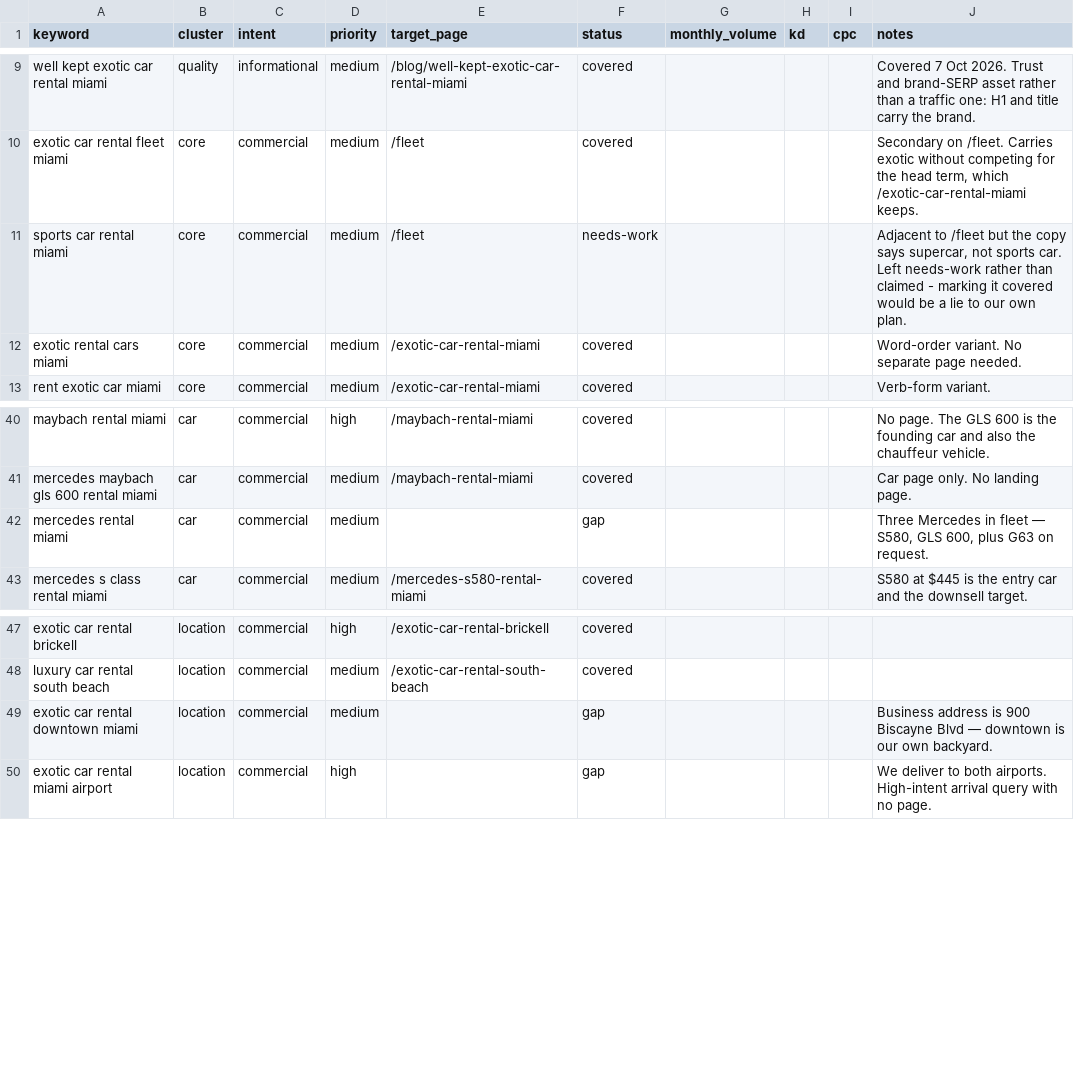
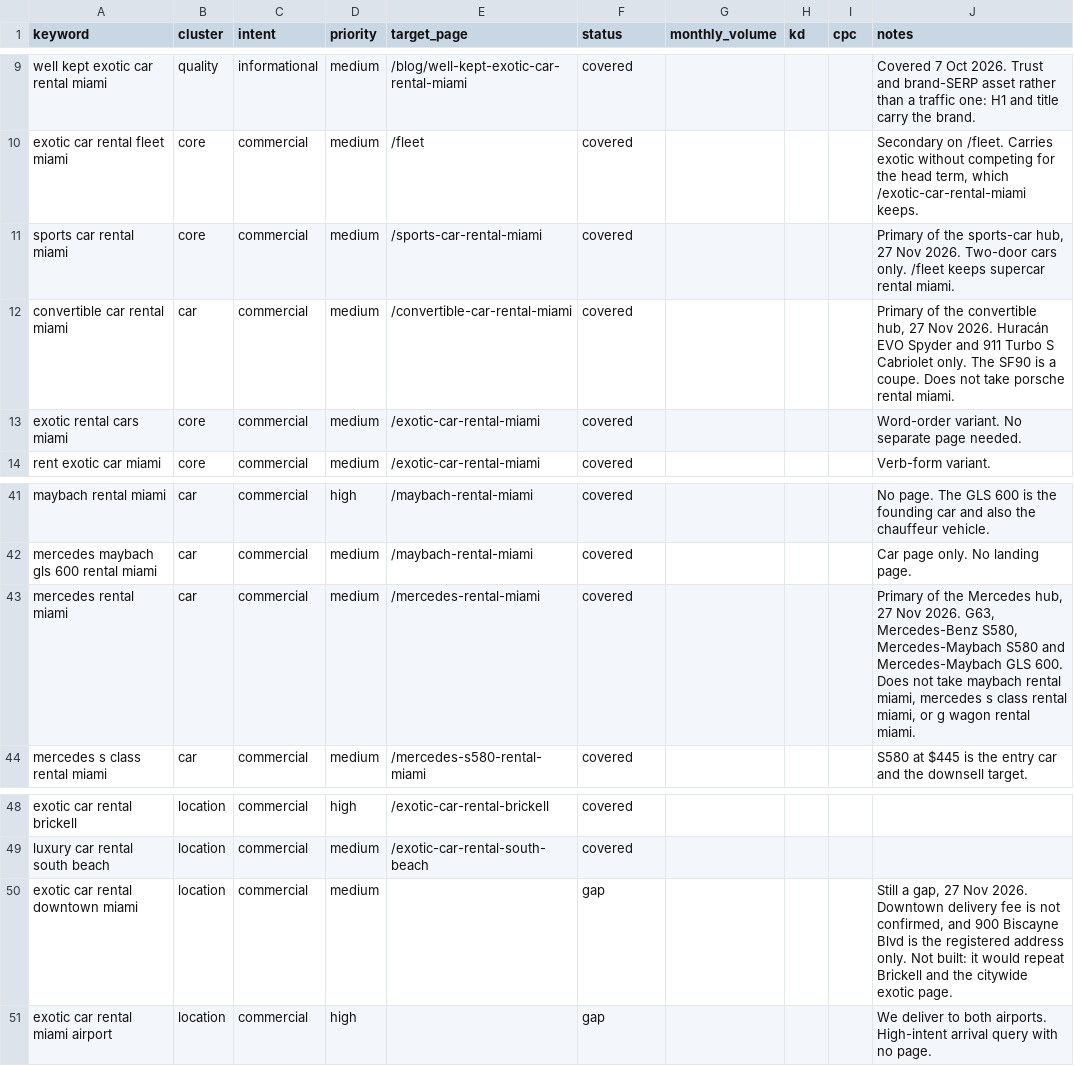
Before and after one commit to robertacomella-png/Lussaro-Collection, a CSV file: keywords.csv, drawn as a sheet; only a part is shown, gaps mark what is left out.

```diff
--- a/keywords.csv
+++ b/keywords.csv
@@ -10,3 +10,4 @@ well kept exotic car rental miami,quality,informational,medium,/blog/well-kept-e
 exotic car rental fleet miami,core,commercial,medium,/fleet,covered,,,,"Secondary on /fleet. Carries exotic without competing for the head term, which /exotic-car-rental-miami keeps."
-sports car rental miami,core,commercial,medium,/fleet,needs-work,,,,"Adjacent to /fleet but the copy says supercar, not sports car. Left needs-work rather than claimed - marking it covered would be a lie to our own plan."
+sports car rental miami,core,commercial,medium,/sports-car-rental-miami,covered,,,,"Primary of the sports-car hub, 27 Nov 2026. Two-door cars only. /fleet keeps supercar rental miami."
+convertible car rental miami,car,commercial,medium,/convertible-car-rental-miami,covered,,,,"Primary of the convertible hub, 27 Nov 2026. Huracán EVO Spyder and 911 Turbo S Cabriolet only. The SF90 is a coupe. Does not take porsche rental miami."
 exotic rental cars miami,core,commercial,medium,/exotic-car-rental-miami,covered,,,,Word-order variant. No separate page needed.
@@ -41,3 +42,3 @@ maybach rental miami,car,commercial,high,/maybach-rental-miami,covered,,,,No pag
 mercedes maybach gls 600 rental miami,car,commercial,medium,/maybach-rental-miami,covered,,,,Car page only. No landing page.
-mercedes rental miami,car,commercial,medium,,gap,,,,"Three Mercedes in fleet — S580, GLS 600, plus G63 on request."
+mercedes rental miami,car,commercial,medium,/mercedes-rental-miami,covered,,,,"Primary of the Mercedes hub, 27 Nov 2026. G63, Mercedes-Benz S580, Mercedes-Maybach S580 and Mercedes-Maybach GLS 600. Does not take maybach rental miami, mercedes s class rental miami, or g wagon rental miami."
 mercedes s class rental miami,car,commercial,medium,/mercedes-s580-rental-miami,covered,,,,S580 at $445 is the entry car and the downsell target.
@@ -48,3 +49,3 @@ exotic car rental brickell,location,commercial,high,/exotic-car-rental-brickell,
 luxury car rental south beach,location,commercial,medium,/exotic-car-rental-south-beach,covered,,,,
-exotic car rental downtown miami,location,commercial,medium,,gap,,,,Business address is 900 Biscayne Blvd — downtown is our own backyard.
+exotic car rental downtown miami,location,commercial,medium,,gap,,,,"Still a gap, 27 Nov 2026. Downtown delivery fee is not confirmed, and 900 Biscayne Blvd is the registered address only. Not built: it would repeat Brickell and the citywide exotic page."
 exotic car rental miami airport,location,commercial,high,,gap,,,,We deliver to both airports. High-intent arrival query with no page.
```
Also changed, not shown: 15 other files.
